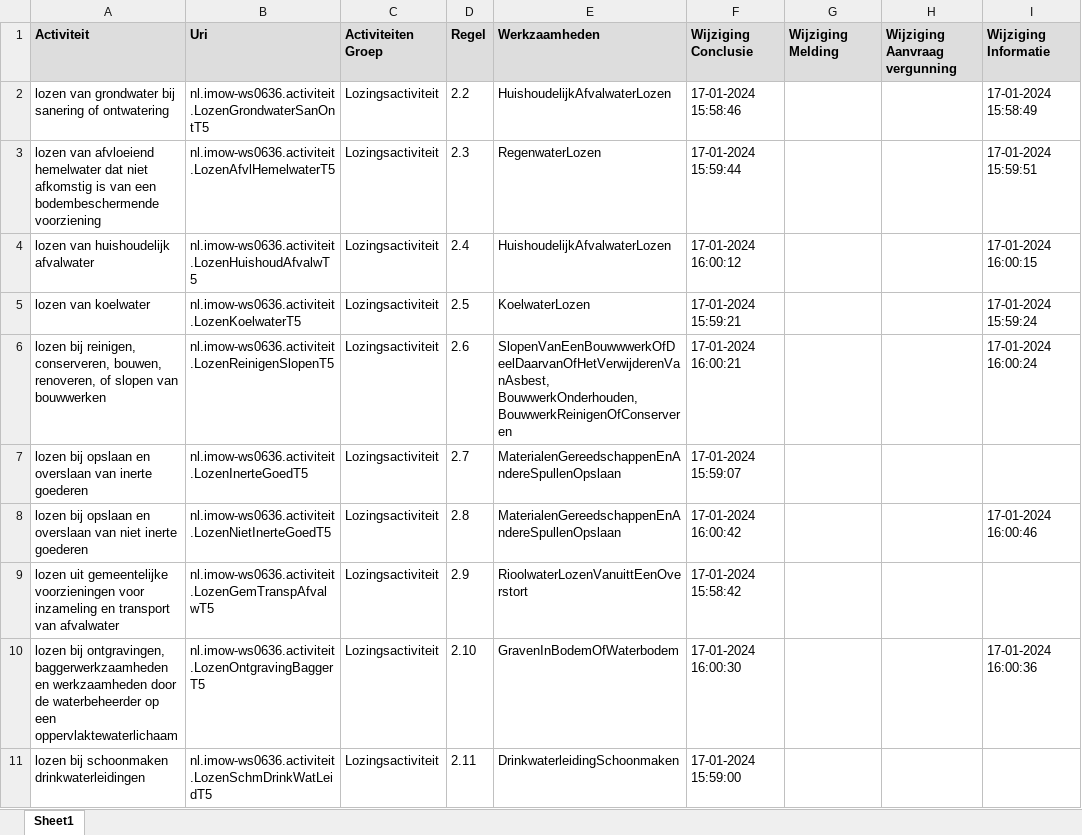
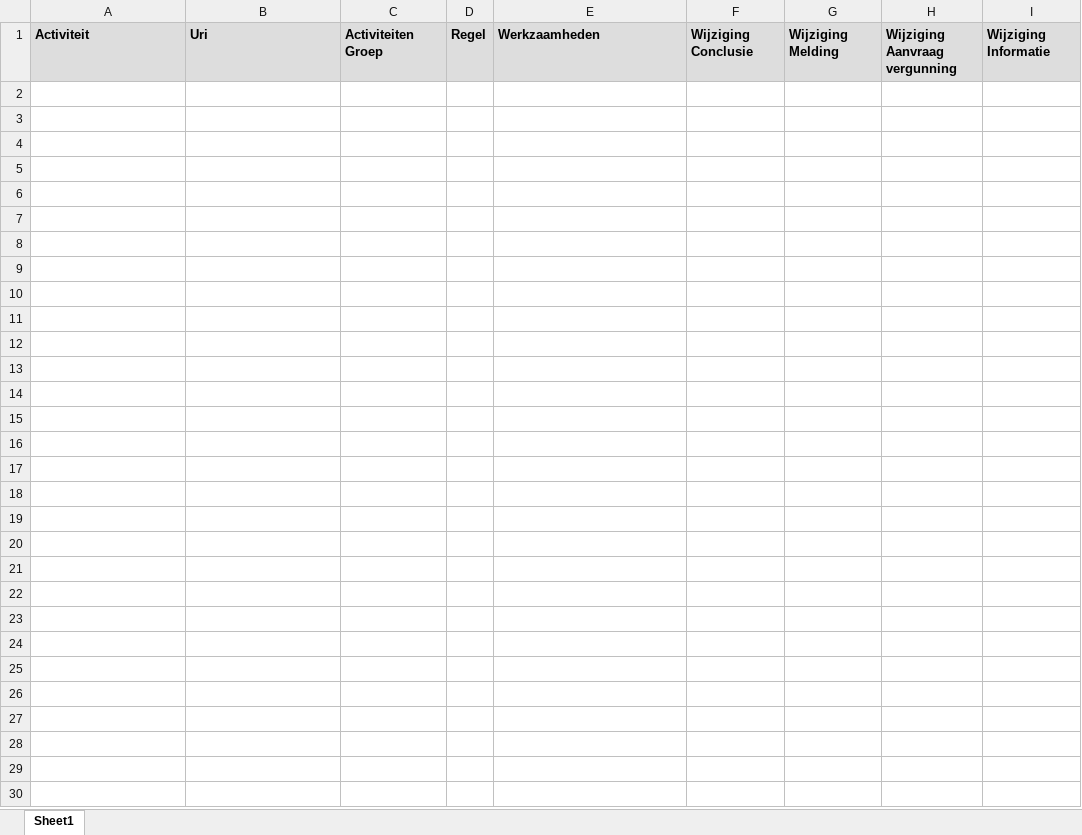
Before and after one commit to hdsr-mid/Omgevingswet_archivering_RTR, an Excel workbook: log/Waterschapsverordening_RTR_Pre_status_20-03-2024.xlsx, sheet Sheet1, drawn as a sheet; only a part is shown; values as stored, in another font and other column widths than the file's, no borders; the diff covers the shown part only; the diff names each change by its address in the sheet, - before the commit and + after, or states it on an @@ line.

```diff
--- a/log/Waterschapsverordening_RTR_Pre_status_20-03-2024.xlsx (sheet Sheet1)
+++ b/log/Waterschapsverordening_RTR_Pre_status_20-03-2024.xlsx (sheet Sheet1)
-row 2: lozen van grondwater bij sanering of ontwatering | nl.imow-ws0636.activiteit.LozenGrondwaterSanOntT5 | Lozingsactiviteit | 2.2 | HuishoudelijkAfvalwaterLozen | 17-01-2024 15:58:46 |  |  | 17-01-2024 15:58:49
-row 3: lozen van afvloeiend hemelwater dat niet afkomstig is van een bodembeschermende voorziening | nl.imow-ws0636.activiteit.LozenAfvlHemelwaterT5 | Lozingsactiviteit | 2.3 | RegenwaterLozen | 17-01-2024 15:59:44 |  |  | 17-01-2024 15:59:51
-row 4: lozen van huishoudelijk afvalwater | nl.imow-ws0636.activiteit.LozenHuishoudAfvalwT5 | Lozingsactiviteit | 2.4 | HuishoudelijkAfvalwaterLozen | 17-01-2024 16:00:12 |  |  | 17-01-2024 16:00:15
-row 5: lozen van koelwater | nl.imow-ws0636.activiteit.LozenKoelwaterT5 | Lozingsactiviteit | 2.5 | KoelwaterLozen | 17-01-2024 15:59:21 |  |  | 17-01-2024 15:59:24
-row 6: lozen bij reinigen, conserveren, bouwen, renoveren, of slopen van bouwwerken | nl.imow-ws0636.activiteit.LozenReinigenSlopenT5 | Lozingsactiviteit | 2.6 | SlopenVanEenBouwwwerkOfDeelDaarvanOfHetVerwijderenVanAsbest, BouwwerkOnderhouden, BouwwerkReinigenOfConserveren | 17-01-2024 16:00:21 |  |  | 17-01-2024 16:00:24
-row 7: lozen bij opslaan en overslaan van inerte goederen | nl.imow-ws0636.activiteit.LozenInerteGoedT5 | Lozingsactiviteit | 2.7 | MaterialenGereedschappenEnAndereSpullenOpslaan | 17-01-2024 15:59:07
-row 8: lozen bij opslaan en overslaan van niet inerte goederen | nl.imow-ws0636.activiteit.LozenNietInerteGoedT5 | Lozingsactiviteit | 2.8 | MaterialenGereedschappenEnAndereSpullenOpslaan | 17-01-2024 16:00:42 |  |  | 17-01-2024 16:00:46
-row 9: lozen uit gemeentelijke voorzieningen voor inzameling en transport van afvalwater | nl.imow-ws0636.activiteit.LozenGemTranspAfvalwT5 | Lozingsactiviteit | 2.9 | RioolwaterLozenVanuittEenOverstort | 17-01-2024 15:58:42
-row 10: lozen bij ontgravingen, baggerwerkzaamheden en werkzaamheden door de waterbeheerder op een oppervlaktewaterlichaam | nl.imow-ws0636.activiteit.LozenOntgravingBaggerT5 | Lozingsactiviteit | 2.10 | GravenInBodemOfWaterbodem | 17-01-2024 16:00:30 |  |  | 17-01-2024 16:00:36
-row 11: lozen bij schoonmaken drinkwaterleidingen | nl.imow-ws0636.activiteit.LozenSchmDrinkWatLeidT5 | Lozingsactiviteit | 2.11 | DrinkwaterleidingSchoonmaken | 17-01-2024 15:59:00
```
Also changed, not shown: 72 removed rows elsewhere in this sheet, 4 other files.
